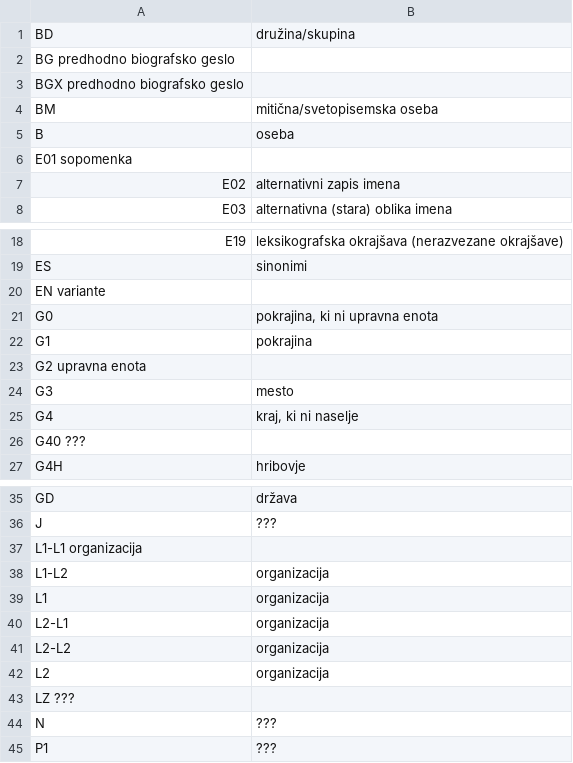
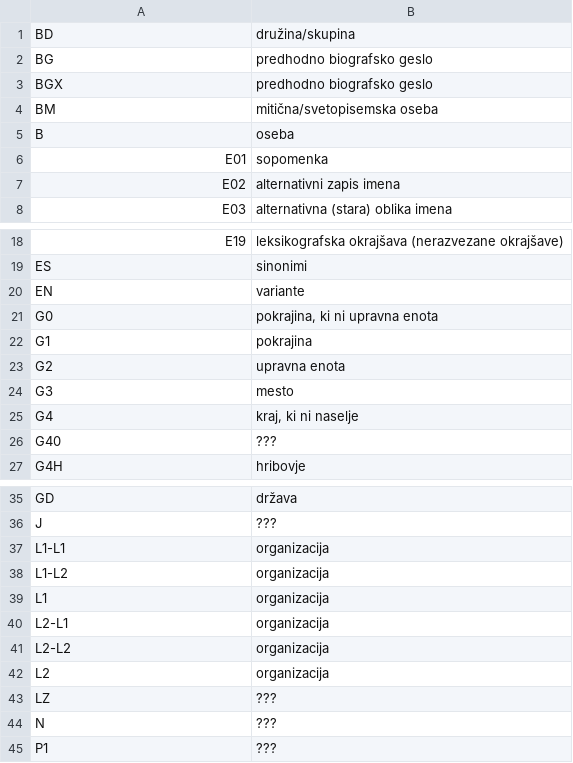
Before and after one commit to clarinsi/DZS-lex, a TSV file: Scripts/DZS-lex.T.tsv, drawn as a sheet; only a part is shown, gaps mark what is left out.

Commit message:
Fix TABs

```diff
--- a/Scripts/DZS-lex.T.tsv
+++ b/Scripts/DZS-lex.T.tsv
@@ -1,7 +1,7 @@
 BD	družina/skupina
-BG      predhodno biografsko geslo
-BGX     predhodno biografsko geslo
+BG	predhodno biografsko geslo
+BGX	predhodno biografsko geslo
 BM	mitična/svetopisemska oseba
 B	oseba
-E01     sopomenka
+E01	sopomenka
 E02	alternativni zapis imena
@@ -19,9 +19,9 @@ E19	leksikografska okrajšava (nerazvezane okrajšave)
 ES	sinonimi
-EN      variante
+EN	variante
 G0	pokrajina, ki ni upravna enota	
 G1	pokrajina
-G2      upravna enota
+G2	upravna enota
 G3	mesto
 G4	kraj, ki ni naselje
-G40     ???	
+G40	???	
 G4H	hribovje
@@ -36,3 +36,3 @@ GD	država
 J	???
-L1-L1   organizacija	
+L1-L1	organizacija	
 L1-L2	organizacija
@@ -42,3 +42,3 @@ L2-L2	organizacija
 L2	organizacija
-LZ      ???	
+LZ	???	
 N	???
```
